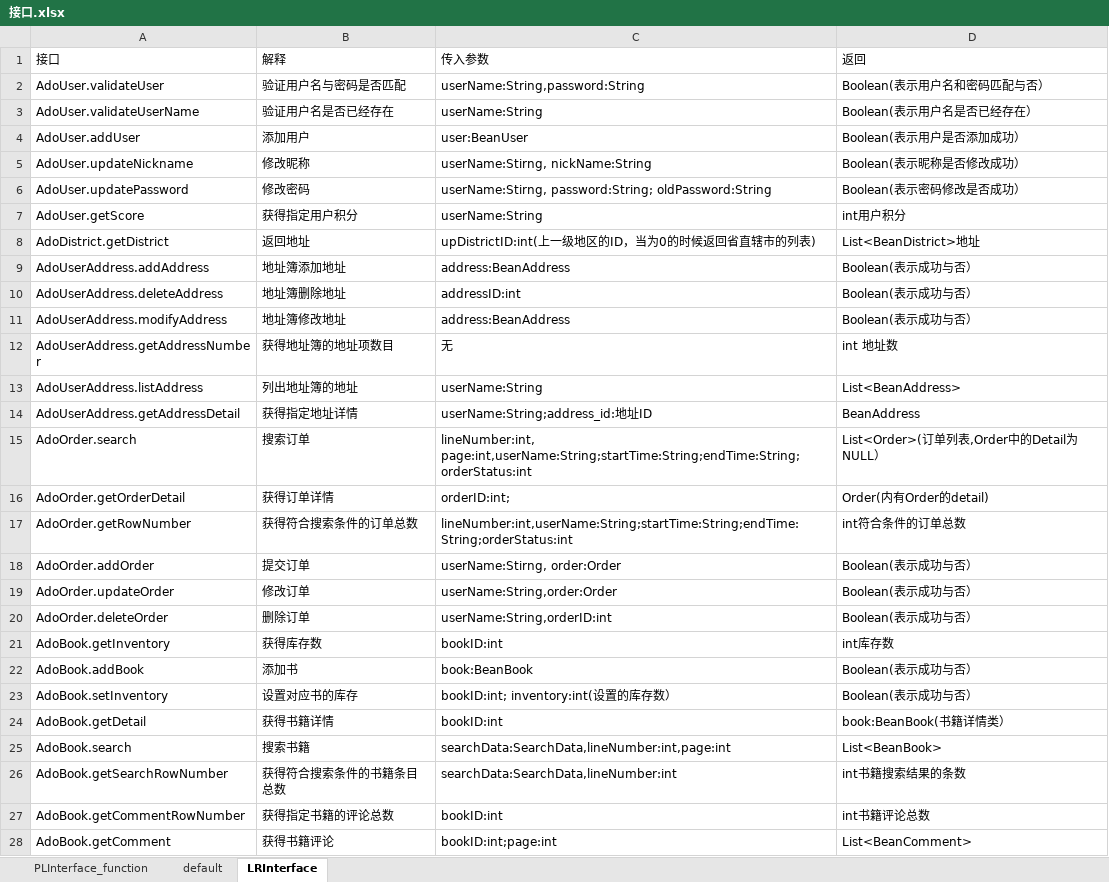
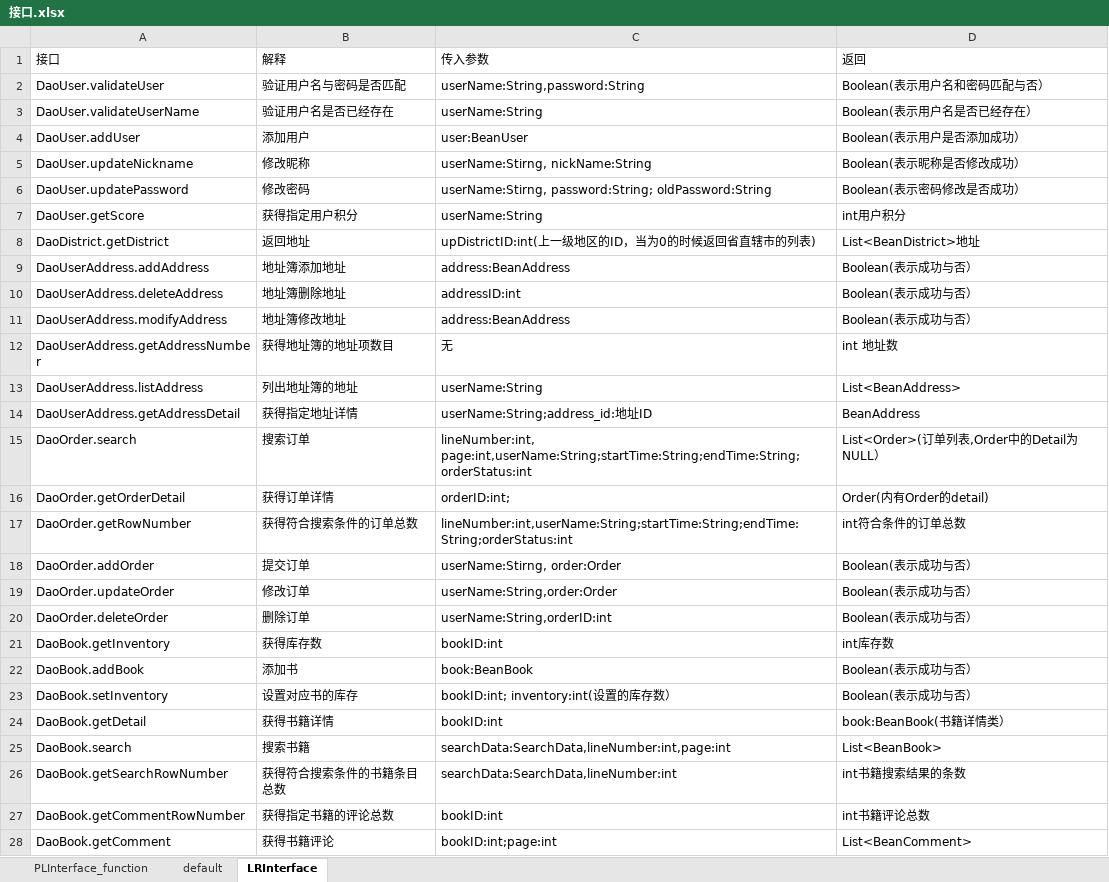
Before and after one commit to SanziShi/Symagic, an Excel workbook: doc/接口.xlsx, sheet LRInterface, drawn as a sheet; only a part is shown; values as stored, in another font and other column widths than the file's, no borders; the diff covers the shown part only; the diff names each change by its address in the sheet, - before the commit and + after, or states it on an @@ line.

Commit message:
添加DaoUser-updateNickname-updatePassword-getScore

```diff
--- a/doc/接口.xlsx (sheet LRInterface)
+++ b/doc/接口.xlsx (sheet LRInterface)
-A2 (接口): AdoUser.validateUser
+A2 (接口): DaoUser.validateUser
-A3 (接口): AdoUser.validateUserName
+A3 (接口): DaoUser.validateUserName
-A4 (接口): AdoUser.addUser
+A4 (接口): DaoUser.addUser
-A5 (接口): AdoUser.updateNickname
+A5 (接口): DaoUser.updateNickname
-A6 (接口): AdoUser.updatePassword
+A6 (接口): DaoUser.updatePassword
-A7 (接口): AdoUser.getScore
+A7 (接口): DaoUser.getScore
-A8 (接口): AdoDistrict.getDistrict
+A8 (接口): DaoDistrict.getDistrict
-A9 (接口): AdoUserAddress.addAddress
+A9 (接口): DaoUserAddress.addAddress
-A10 (接口): AdoUserAddress.deleteAddress
+A10 (接口): DaoUserAddress.deleteAddress
-A11 (接口): AdoUserAddress.modifyAddress
+A11 (接口): DaoUserAddress.modifyAddress
-A12 (接口): AdoUserAddress.getAddressNumber
+A12 (接口): DaoUserAddress.getAddressNumber
-A13 (接口): AdoUserAddress.listAddress
+A13 (接口): DaoUserAddress.listAddress
-A14 (接口): AdoUserAddress.getAddressDetail
+A14 (接口): DaoUserAddress.getAddressDetail
-A15 (接口): AdoOrder.search
+A15 (接口): DaoOrder.search
-A16 (接口): AdoOrder.getOrderDetail
+A16 (接口): DaoOrder.getOrderDetail
-A17 (接口): AdoOrder.getRowNumber
+A17 (接口): DaoOrder.getRowNumber
-A18 (接口): AdoOrder.addOrder
+A18 (接口): DaoOrder.addOrder
-A19 (接口): AdoOrder.updateOrder
+A19 (接口): DaoOrder.updateOrder
-A20 (接口): AdoOrder.deleteOrder
+A20 (接口): DaoOrder.deleteOrder
-A21 (接口): AdoBook.getInventory
+A21 (接口): DaoBook.getInventory
-A22 (接口): AdoBook.addBook
+A22 (接口): DaoBook.addBook
-A23 (接口): AdoBook.setInventory
+A23 (接口): DaoBook.setInventory
-A24 (接口): AdoBook.getDetail
+A24 (接口): DaoBook.getDetail
-A25 (接口): AdoBook.search
+A25 (接口): DaoBook.search
-A26 (接口): AdoBook.getSearchRowNumber
+A26 (接口): DaoBook.getSearchRowNumber
-A27 (接口): AdoBook.getCommentRowNumber
+A27 (接口): DaoBook.getCommentRowNumber
-A28 (接口): AdoBook.getComment
+A28 (接口): DaoBook.getComment
```
Also changed, not shown: 8 edited cells elsewhere in this sheet, 4 other files.
